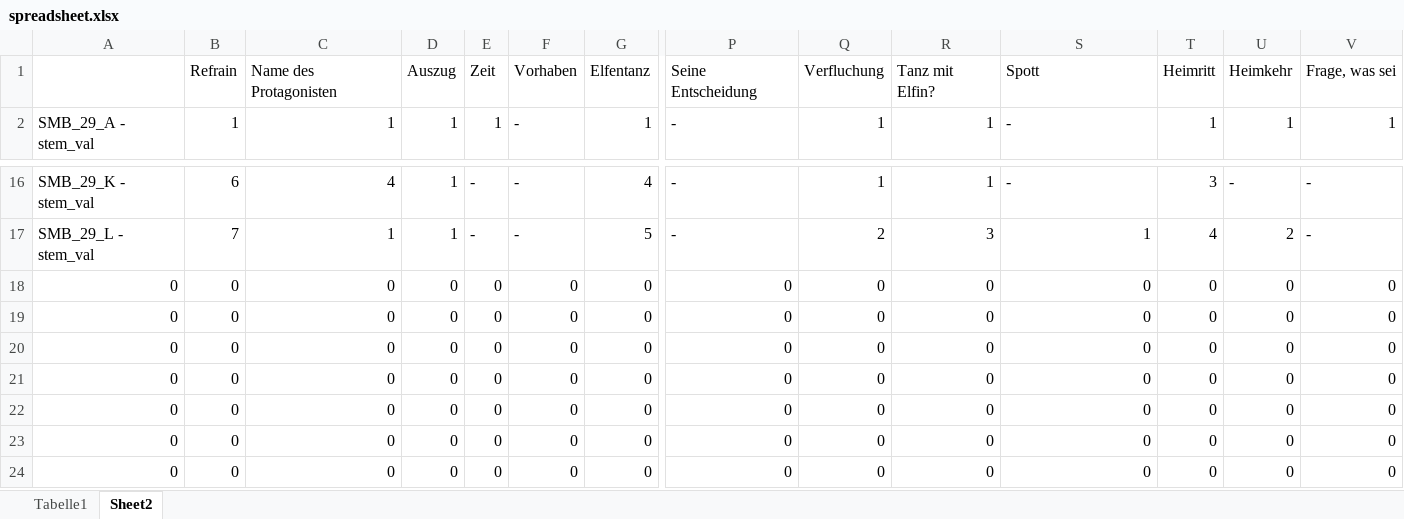
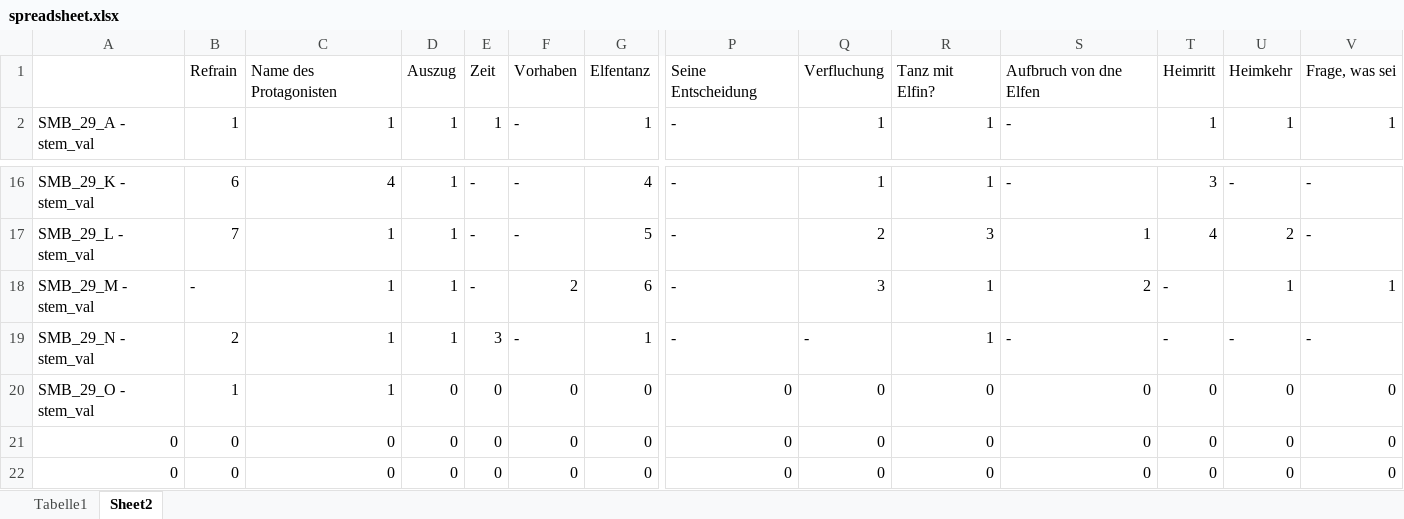
Before and after one commit to BalduinLandolt/Seminararbeit-Balladen, an Excel workbook: Datenerhebung/spreadsheet.xlsx, sheet Sheet2, drawn as a sheet; only a part is shown, gaps mark what is left out; the shorter side is filled out with more unchanged rows; values as stored, in another font and other column widths than the file's, no cell formats; conditional formats not drawn; removed rows and columns are numbered as before the commit, all else as after; rows hold the shown columns only; the diff names each change by its address in the sheet, - before the commit and + after, or states it on an @@ line.

```diff
--- a/Datenerhebung/spreadsheet.xlsx (sheet Sheet2)
+++ b/Datenerhebung/spreadsheet.xlsx (sheet Sheet2)
-S1: Spott
+S1: Aufbruch von dne Elfen
-row 18: 0 | 0 | 0 | 0 | 0 | 0 | 0 | 0 | 0 | 0 | 0 | 0 | 0 | 0
-row 19: 0 | 0 | 0 | 0 | 0 | 0 | 0 | 0 | 0 | 0 | 0 | 0 | 0 | 0
+row 18: SMB_29_M - stem_val | - | 1 | 1 | - | 2 | 6 | - | 3 | 1 | 2 | - | 1 | 1
+row 19: SMB_29_N - stem_val | 2 | 1 | 1 | 3 | - | 1 | - | - | 1 | - | - | - | -
-A20: 0
+A20: SMB_29_O - stem_val
-B20: 0
+B20: 1
-C20: 0
+C20: 1
```
Also changed, not shown: sheet Tabelle1, cell formats, 6 other files.
